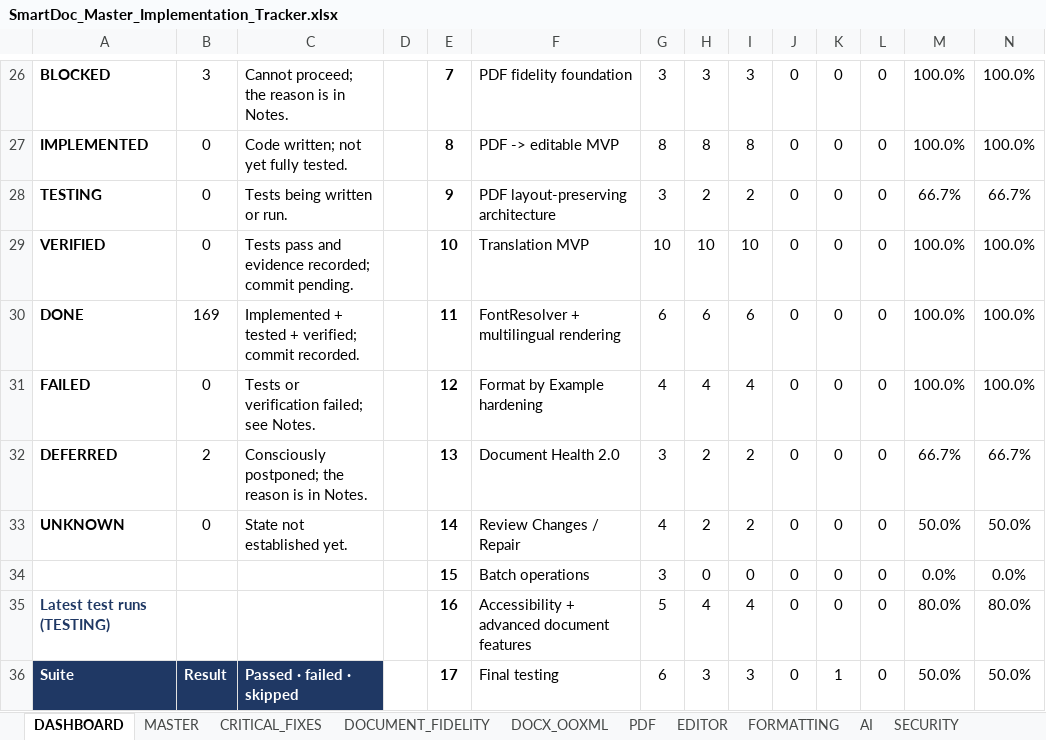
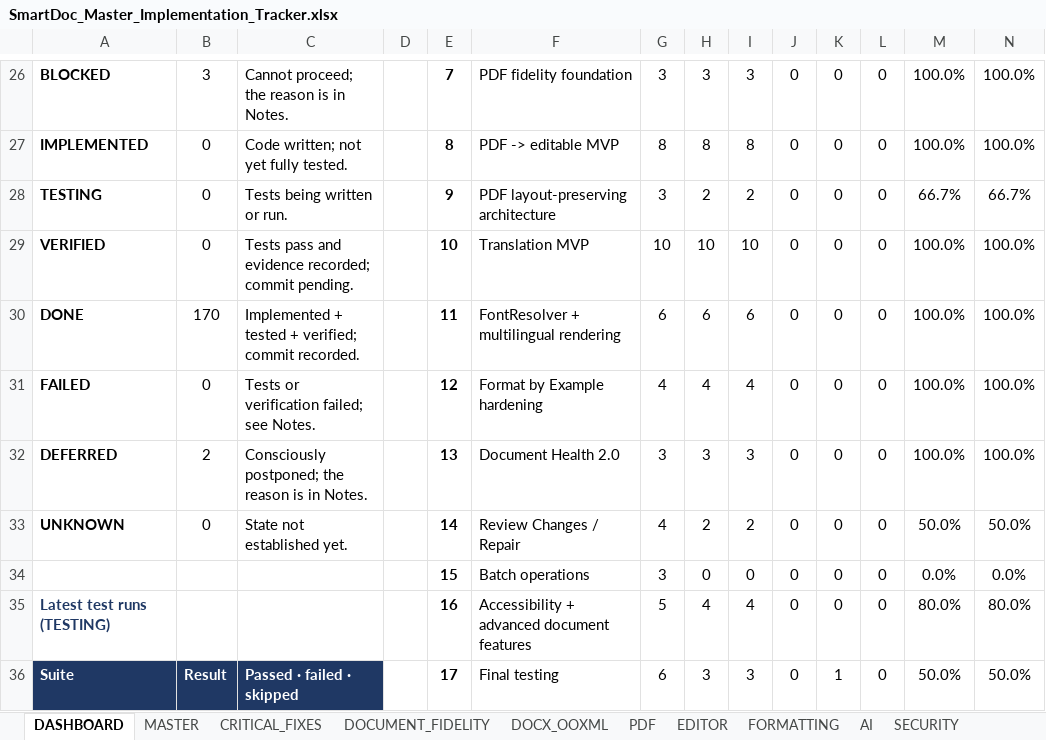
Before and after one commit to Drajeto07/claude, an Excel workbook: SmartDoc_Master_Implementation_Tracker.xlsx, sheet DASHBOARD, drawn as a sheet; only a part is shown, gaps mark what is left out; values as stored, in another font and other column widths than the file's, no borders; conditional formats not drawn; the diff covers the shown part only; the diff names each change by its address in the sheet, - before the commit and + after, or states it on an @@ line.

```diff
--- a/SmartDoc_Master_Implementation_Tracker.xlsx (sheet DASHBOARD)
+++ b/SmartDoc_Master_Implementation_Tracker.xlsx (sheet DASHBOARD)
-B30: 169
+B30: 170
-H32: 2
+H32: 3
-I32: 2
+I32: 3
-M32: 66.7%
+M32: 100.0%
-N32: 66.7%
+N32: 100.0%
```
Also changed, not shown: 30 edited cells elsewhere in this sheet, sheet TESTING, sheet FORMATTING, sheet SESSION_STATE, sheet CHANGE_LOG, sheet MASTER, formulas that keep their value, 2 other files.
